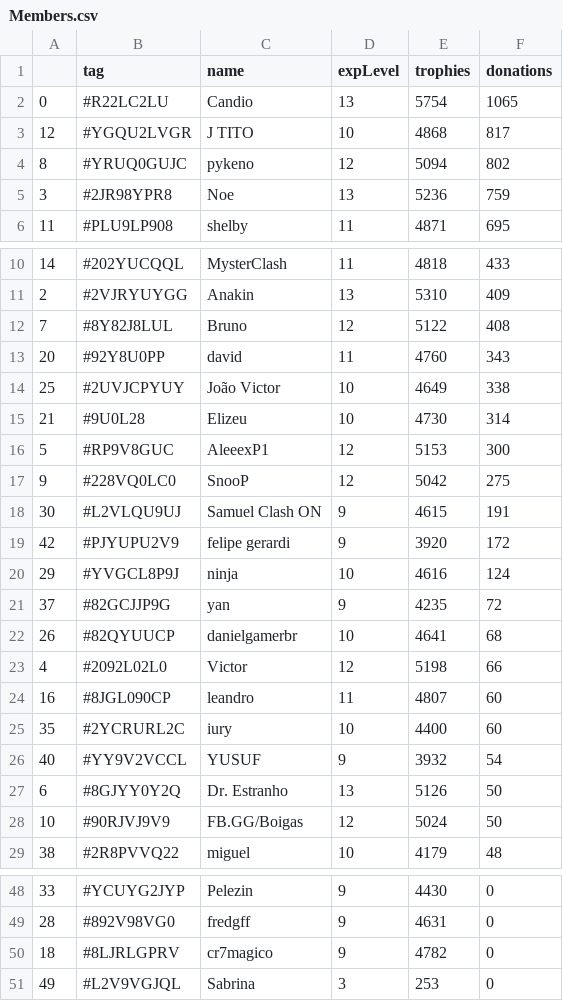
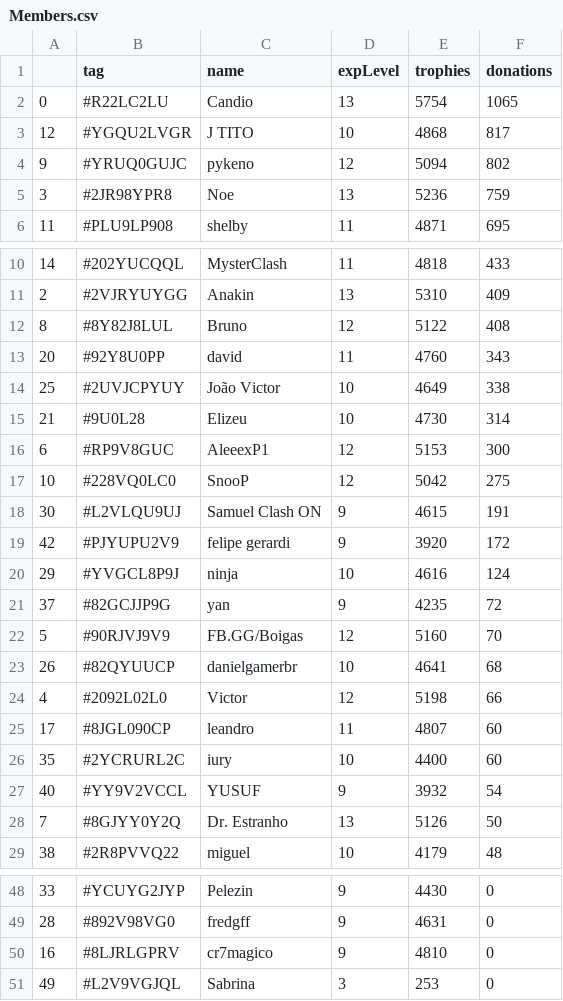
Before and after one commit to Brunopbb/APIClashRoyale, a CSV file: Members.csv, drawn as a sheet; only a part is shown, gaps mark what is left out; the diff covers the shown part only.

Commit message:
Atualização

```diff
--- a/Members.csv
+++ b/Members.csv
@@ -3,3 +3,3 @@
 12,#YGQU2LVGR,J TITO,10,4868,817
-8,#YRUQ0GUJC,pykeno,12,5094,802
+9,#YRUQ0GUJC,pykeno,12,5094,802
 3,#2JR98YPR8,Noe,13,5236,759
@@ -11,3 +11,3 @@
 2,#2VJRYUYGG,Anakin,13,5310,409
-7,#8Y82J8LUL,Bruno,12,5122,408
+8,#8Y82J8LUL,Bruno,12,5122,408
 20,#92Y8U0PP,david,11,4760,343
@@ -15,4 +15,4 @@
 21,#9U0L28,Elizeu,10,4730,314
-5,#RP9V8GUC,AleeexP1,12,5153,300
-9,#228VQ0LC0,SnooP,12,5042,275
+6,#RP9V8GUC,AleeexP1,12,5153,300
+10,#228VQ0LC0,SnooP,12,5042,275
 30,#L2VLQU9UJ,Samuel Clash ON,9,4615,191
@@ -21,9 +21,9 @@
 37,#82GCJJP9G,yan,9,4235,72
+5,#90RJVJ9V9,FB.GG/Boigas,12,5160,70
 26,#82QYUUCP,danielgamerbr,10,4641,68
 4,#2092L02L0,Victor,12,5198,66
-16,#8JGL090CP,leandro,11,4807,60
+17,#8JGL090CP,leandro,11,4807,60
 35,#2YCRURL2C,iury,10,4400,60
 40,#YY9V2VCCL,YUSUF,9,3932,54
-6,#8GJYY0Y2Q,Dr. Estranho,13,5126,50
-10,#90RJVJ9V9,FB.GG/Boigas,12,5024,50
+7,#8GJYY0Y2Q,Dr. Estranho,13,5126,50
 38,#2R8PVVQ22,miguel,10,4179,48
@@ -49,3 +49,3 @@
 28,#892V98VG0,fredgff,9,4631,0
-18,#8LJRLGPRV,cr7magico,9,4782,0
+16,#8LJRLGPRV,cr7magico,9,4810,0
 49,#L2V9VGJQL,Sabrina,3,253,0
```
Also changed, not shown: 1 edited cell elsewhere in this file.
